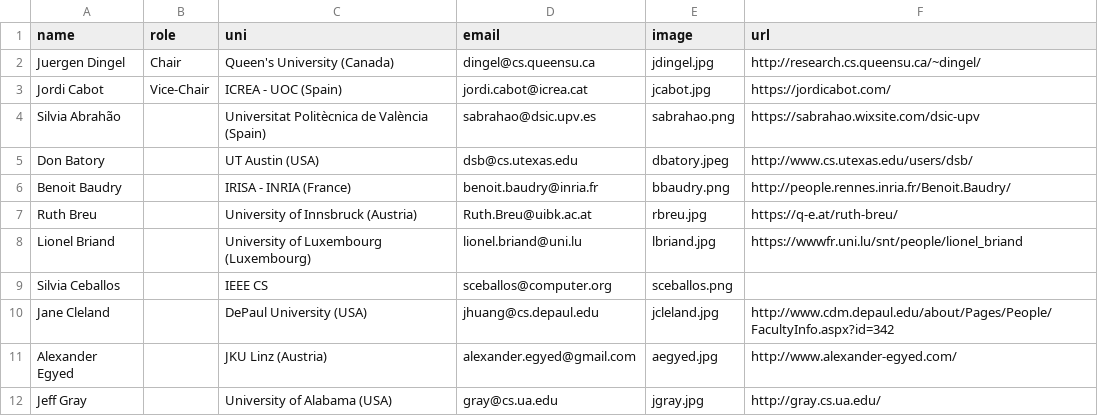
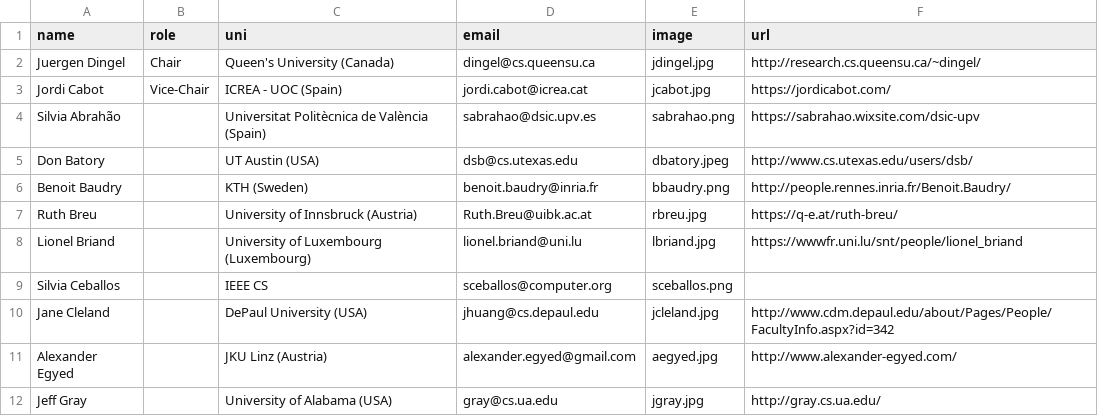
Before and after one commit to modelsconf2018/modelsconf2018.github.io, a CSV file: _data/steering-committee.csv, drawn as a sheet; only a part is shown.

Commit message:
Update information on uni for Baudry

```diff
--- a/_data/steering-committee.csv
+++ b/_data/steering-committee.csv
@@ -5,3 +5,3 @@ Silvia Abrahão ,,Universitat Politècnica de València (Spain) ,sabrahao@dsic.u
 Don Batory ,,UT Austin (USA) ,dsb@cs.utexas.edu ,dbatory.jpeg,http://www.cs.utexas.edu/users/dsb/
-Benoit Baudry ,,IRISA - INRIA (France) ,benoit.baudry@inria.fr ,bbaudry.png,http://people.rennes.inria.fr/Benoit.Baudry/
+Benoit Baudry ,,KTH (Sweden),benoit.baudry@inria.fr ,bbaudry.png,http://people.rennes.inria.fr/Benoit.Baudry/
 Ruth Breu ,,University of Innsbruck (Austria) ,Ruth.Breu@uibk.ac.at ,rbreu.jpg,https://q-e.at/ruth-breu/
```
